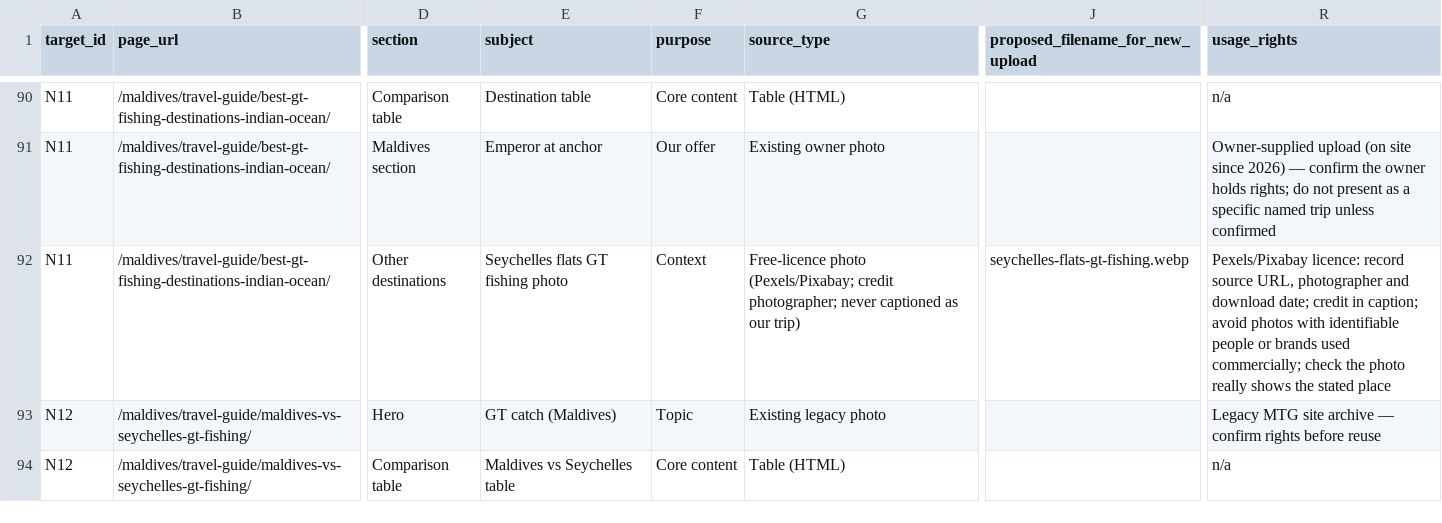
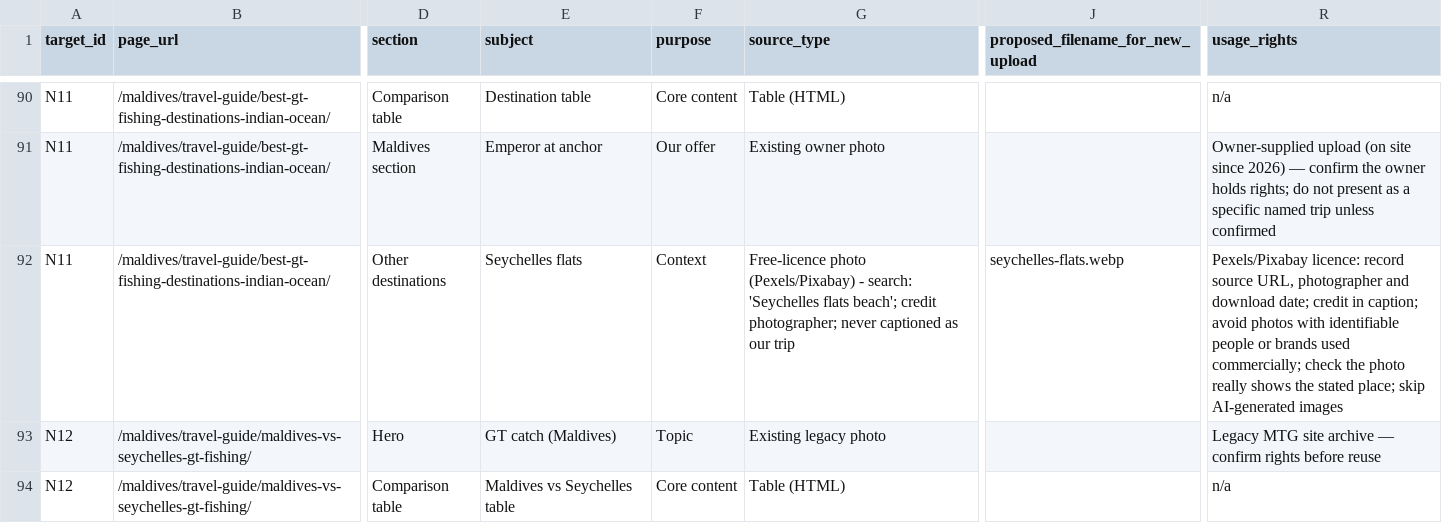
Before and after one commit to kaivomaldives-hash/maldivestour, a CSV file: docs/seo/fishing/07-image-production-plan.csv, drawn as a sheet; only a part is shown, gaps mark what is left out; the diff covers the shown part only; the diff names each change by its address in the sheet, - before the commit and + after, or states it on an @@ line.

```diff
--- a/docs/seo/fishing/07-image-production-plan.csv
+++ b/docs/seo/fishing/07-image-production-plan.csv
-E92 (subject): Seychelles flats GT fishing photo
+E92 (subject): Seychelles flats
-G92 (source_type): Free-licence photo (Pexels/Pixabay; credit photographer; never captioned as our trip)
+G92 (source_type): Free-licence photo (Pexels/Pixabay) - search: 'Seychelles flats beach'; credit photographer; never captioned as our trip
-J92 (proposed_filename_for_new_upload): seychelles-flats-gt-fishing.webp
+J92 (proposed_filename_for_new_upload): seychelles-flats.webp
-R92 (usage_rights): …the stated place
+R92 (usage_rights): …the stated place; skip AI-generated images
```
Also changed, not shown: 138 edited cells elsewhere in this file, 3 other files.
